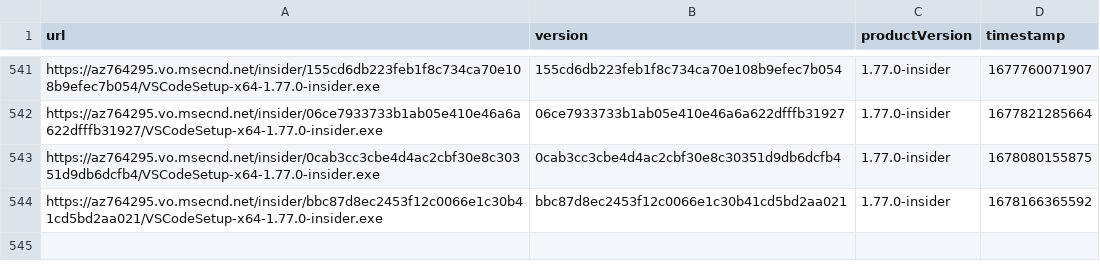
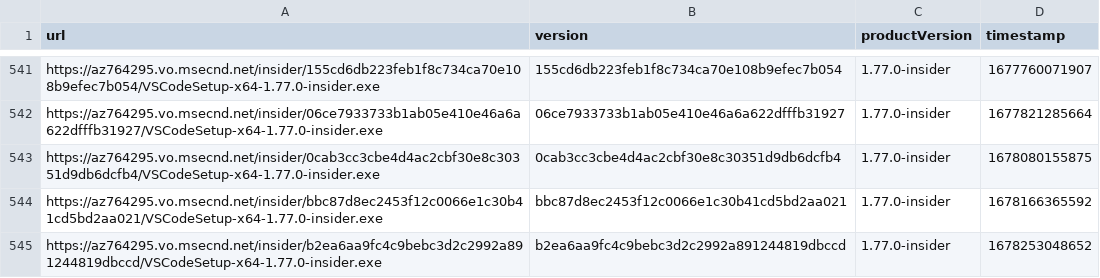
Before and after one commit to yamachu/vscode-insiders-tracker, a CSV file: windows.csv, drawn as a sheet; only a part is shown, gaps mark what is left out; the diff names each change by its address in the sheet, - before the commit and + after, or states it on an @@ line.

```diff
--- a/windows.csv
+++ b/windows.csv
+row 545: https://az764295.vo.msecnd.net/insider/b2ea6aa9fc4c9bebc3d2c2992a891244819dbccd/VSCodeSetup-x64-1.77.0-insider.exe | b2ea6aa9fc4c9bebc3d2c2992a891244819dbccd | 1.77.0-insider | 1678253048652
```
